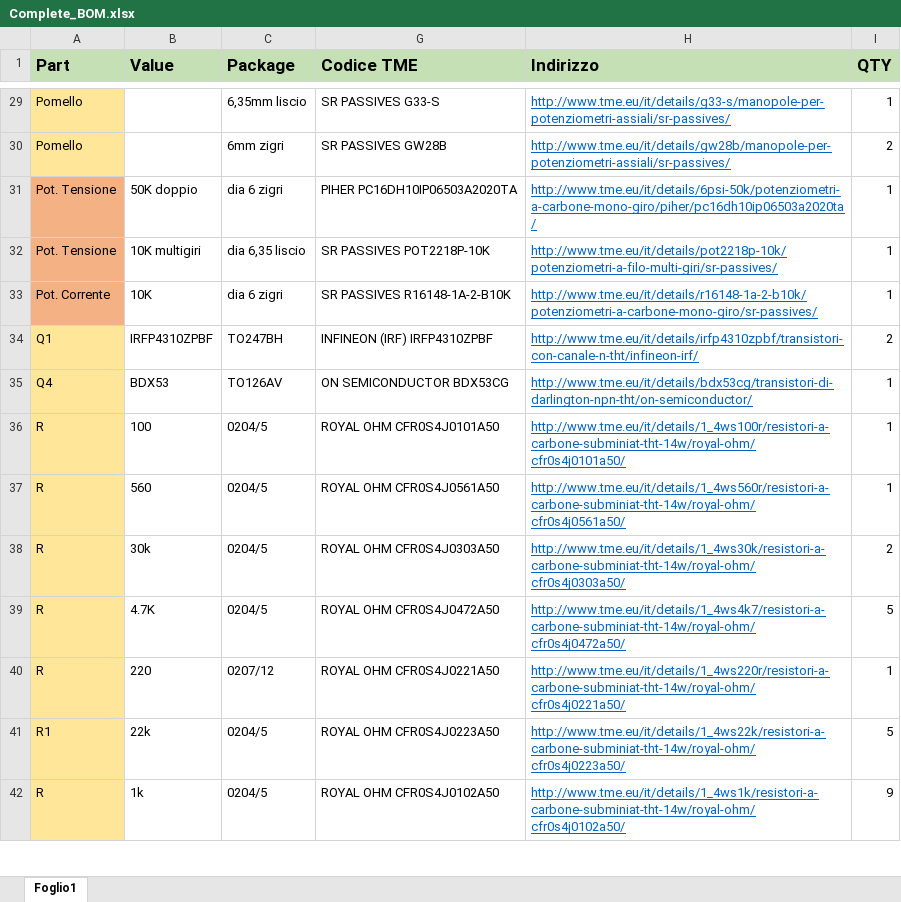
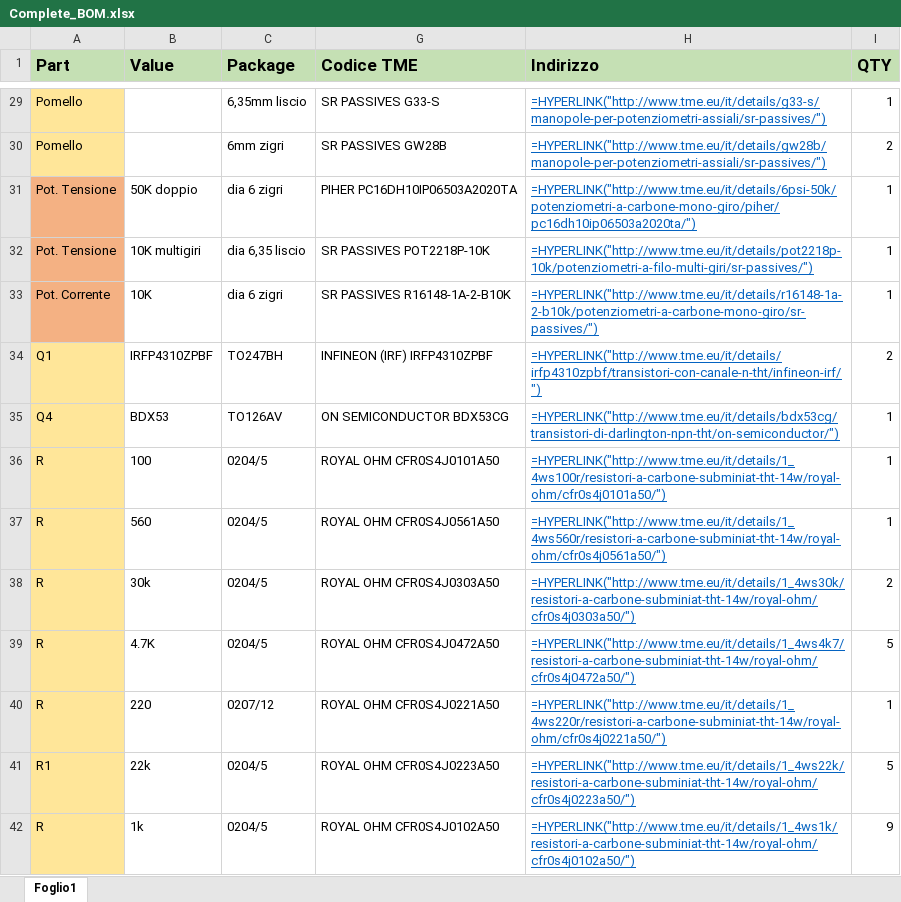
Before and after one commit to Testato/ADB-3020-CDV, an Excel workbook: Complete_BOM.xlsx, sheet Foglio1, drawn as a sheet; only a part is shown, gaps mark what is left out; values as stored, in another font and other column widths than the file's, no borders; formulas are shown in place of their values; the diff covers the shown part only; the diff names each change by its address in the sheet, - before the commit and + after, or states it on an @@ line.

```diff
--- a/Complete_BOM.xlsx (sheet Foglio1)
+++ b/Complete_BOM.xlsx (sheet Foglio1)
-H29 (Indirizzo): http://www.tme.eu/it/details/g33-s/manopole-per-potenziometri-assiali/sr-passives/
+H29 (Indirizzo): =HYPERLINK("http://www.tme.eu/it/details/g33-s/manopole-per-potenziometri-assiali/sr-passives/")
-H30 (Indirizzo): http://www.tme.eu/it/details/gw28b/manopole-per-potenziometri-assiali/sr-passives/
+H30 (Indirizzo): =HYPERLINK("http://www.tme.eu/it/details/gw28b/manopole-per-potenziometri-assiali/sr-passives/")
-H31 (Indirizzo): http://www.tme.eu/it/details/6psi-50k/potenziometri-a-carbone-mono-giro/piher/pc16dh10ip06503a2020ta/
+H31 (Indirizzo): =HYPERLINK("http://www.tme.eu/it/details/6psi-50k/potenziometri-a-carbone-mono-giro/piher/pc16dh10ip06503a2020ta/")
-H32 (Indirizzo): http://www.tme.eu/it/details/pot2218p-10k/potenziometri-a-filo-multi-giri/sr-passives/
+H32 (Indirizzo): =HYPERLINK("http://www.tme.eu/it/details/pot2218p-10k/potenziometri-a-filo-multi-giri/sr-passives/")
-H33 (Indirizzo): http://www.tme.eu/it/details/r16148-1a-2-b10k/potenziometri-a-carbone-mono-giro/sr-passives/
+H33 (Indirizzo): =HYPERLINK("http://www.tme.eu/it/details/r16148-1a-2-b10k/potenziometri-a-carbone-mono-giro/sr-passives/")
-H34 (Indirizzo): http://www.tme.eu/it/details/irfp4310zpbf/transistori-con-canale-n-tht/infineon-irf/
+H34 (Indirizzo): =HYPERLINK("http://www.tme.eu/it/details/irfp4310zpbf/transistori-con-canale-n-tht/infineon-irf/")
-H35 (Indirizzo): http://www.tme.eu/it/details/bdx53cg/transistori-di-darlington-npn-tht/on-semiconductor/
+H35 (Indirizzo): =HYPERLINK("http://www.tme.eu/it/details/bdx53cg/transistori-di-darlington-npn-tht/on-semiconductor/")
-H36 (Indirizzo): http://www.tme.eu/it/details/1_4ws100r/resistori-a-carbone-subminiat-tht-14w/royal-ohm/cfr0s4j0101a50/
+H36 (Indirizzo): =HYPERLINK("http://www.tme.eu/it/details/1_4ws100r/resistori-a-carbone-subminiat-tht-14w/royal-ohm/cfr0s4j0101a50/")
-H37 (Indirizzo): http://www.tme.eu/it/details/1_4ws560r/resistori-a-carbone-subminiat-tht-14w/royal-ohm/cfr0s4j0561a50/
+H37 (Indirizzo): =HYPERLINK("http://www.tme.eu/it/details/1_4ws560r/resistori-a-carbone-subminiat-tht-14w/royal-ohm/cfr0s4j0561a50/")
-H38 (Indirizzo): http://www.tme.eu/it/details/1_4ws30k/resistori-a-carbone-subminiat-tht-14w/royal-ohm/cfr0s4j0303a50/
+H38 (Indirizzo): =HYPERLINK("http://www.tme.eu/it/details/1_4ws30k/resistori-a-carbone-subminiat-tht-14w/royal-ohm/cfr0s4j0303a50/")
-H39 (Indirizzo): http://www.tme.eu/it/details/1_4ws4k7/resistori-a-carbone-subminiat-tht-14w/royal-ohm/cfr0s4j0472a50/
+H39 (Indirizzo): =HYPERLINK("http://www.tme.eu/it/details/1_4ws4k7/resistori-a-carbone-subminiat-tht-14w/royal-ohm/cfr0s4j0472a50/")
-H40 (Indirizzo): http://www.tme.eu/it/details/1_4ws220r/resistori-a-carbone-subminiat-tht-14w/royal-ohm/cfr0s4j0221a50/
+H40 (Indirizzo): =HYPERLINK("http://www.tme.eu/it/details/1_4ws220r/resistori-a-carbone-subminiat-tht-14w/royal-ohm/cfr0s4j0221a50/")
-H41 (Indirizzo): http://www.tme.eu/it/details/1_4ws22k/resistori-a-carbone-subminiat-tht-14w/royal-ohm/cfr0s4j0223a50/
+H41 (Indirizzo): =HYPERLINK("http://www.tme.eu/it/details/1_4ws22k/resistori-a-carbone-subminiat-tht-14w/royal-ohm/cfr0s4j0223a50/")
-H42 (Indirizzo): http://www.tme.eu/it/details/1_4ws1k/resistori-a-carbone-subminiat-tht-14w/royal-ohm/cfr0s4j0102a50/
+H42 (Indirizzo): =HYPERLINK("http://www.tme.eu/it/details/1_4ws1k/resistori-a-carbone-subminiat-tht-14w/royal-ohm/cfr0s4j0102a50/")
```
Also changed, not shown: 51 edited cells elsewhere in this sheet.
